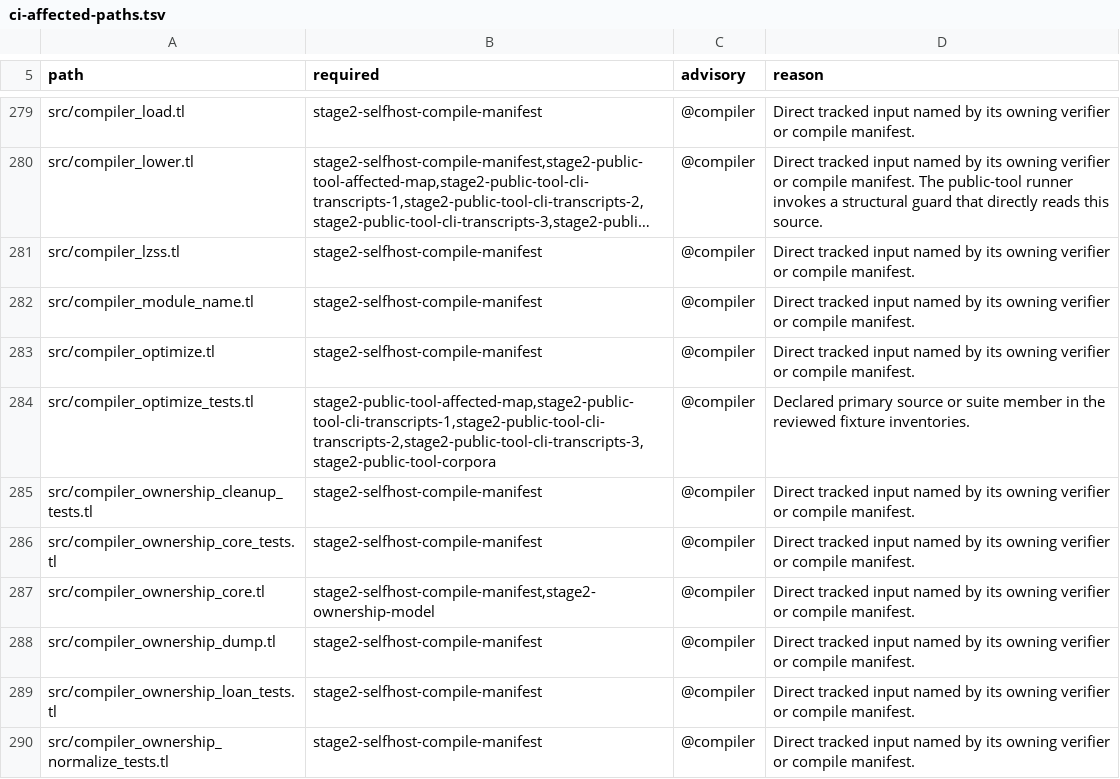
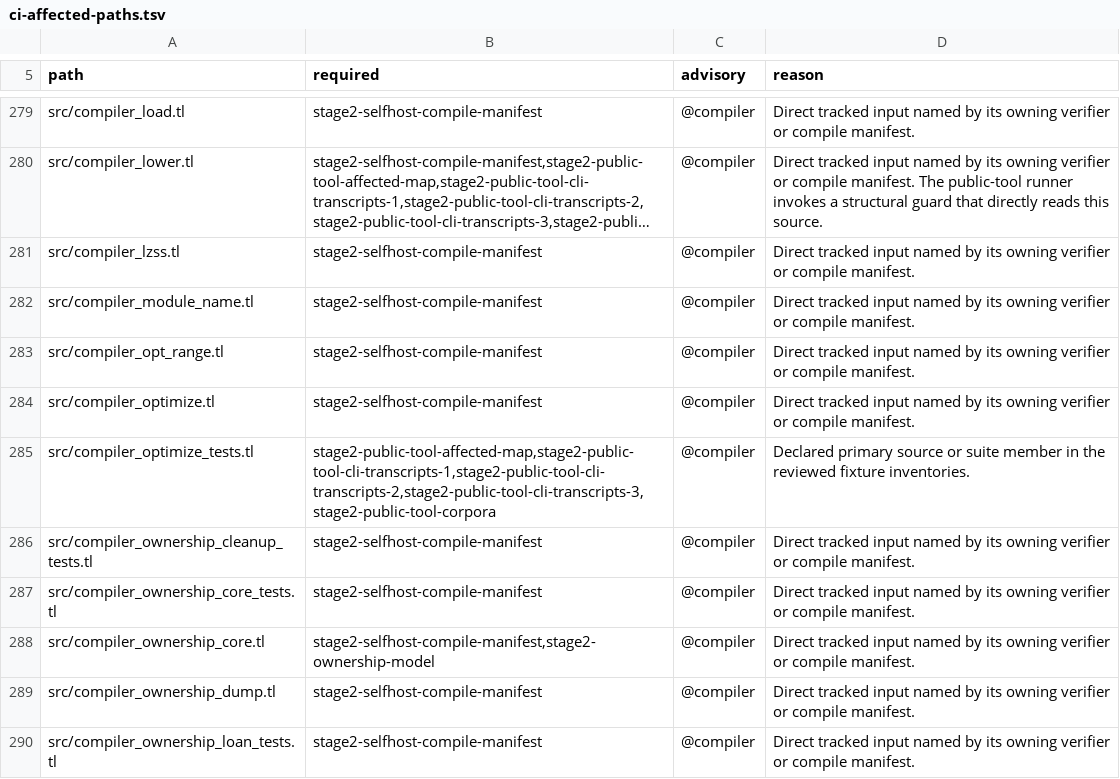
Before and after one commit to JoNil-Botta/typelisp, a TSV file: scripts/ci-affected-paths.tsv, drawn as a sheet; only a part is shown, gaps mark what is left out; the shorter side is filled out with more unchanged rows; long unchanged cells end in …; the diff names each change by its address in the sheet, - before the commit and + after, or states it on an @@ line.

Commit message:
ci: register src/compiler_opt_range.tl in ci-affected-paths.tsv

```diff
--- a/scripts/ci-affected-paths.tsv
+++ b/scripts/ci-affected-paths.tsv
+row 283: src/compiler_opt_range.tl | stage2-selfhost-compile-manifest | @compiler | Direct tracked input named by its owning verifier or compile manifest.
```
